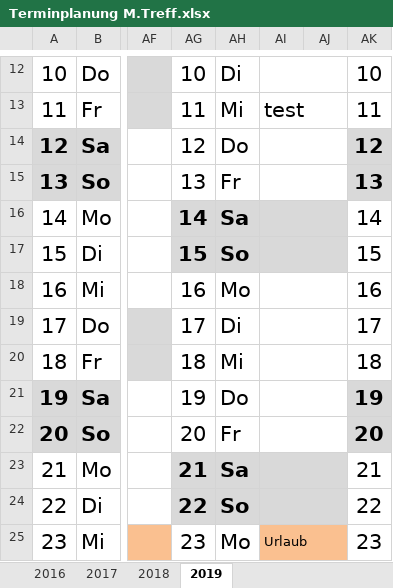
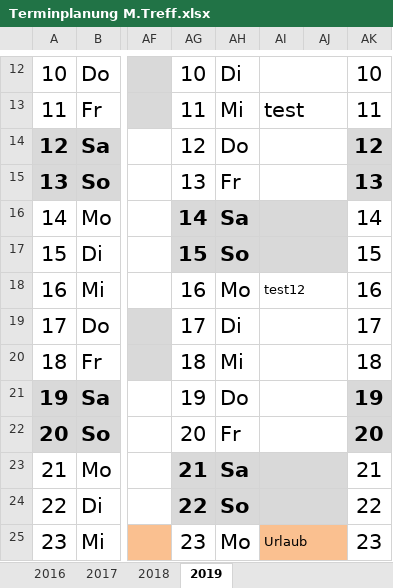
Before and after one commit to matt2277788/MT1, an Excel workbook: Terminplanung M.Treff.xlsx, sheet 2019, drawn as a sheet; only a part is shown, gaps mark what is left out; values as stored, in another font and other column widths than the file's, no borders; the diff names each change by its address in the sheet, - before the commit and + after, or states it on an @@ line.

Commit message:
test123

```diff
--- a/Terminplanung M.Treff.xlsx (sheet 2019)
+++ b/Terminplanung M.Treff.xlsx (sheet 2019)
-AI18: (empty)
+AI18: test12
```
Also changed, not shown: charts or pictures.
